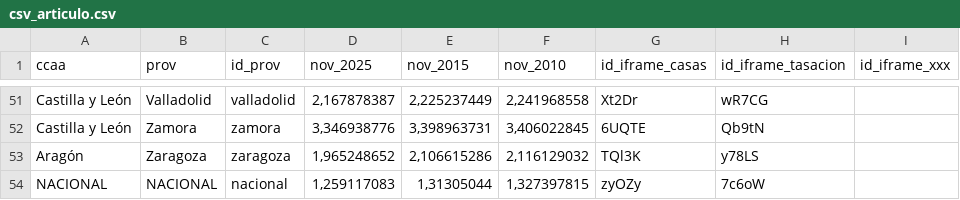
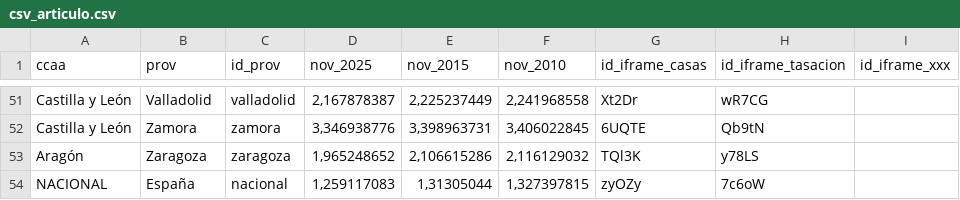
Before and after one commit to cmunoz-vocento/loteria_casas, a CSV file: csv_articulo.csv, drawn as a sheet; only a part is shown, gaps mark what is left out.

Commit message:
Restore csv_articulo.csv with original data

```diff
--- a/csv_articulo.csv
+++ b/csv_articulo.csv
@@ -53,2 +53,2 @@ Castilla y León,Zamora,zamora,"3,346938776","3,398963731","3,406022845",6UQTE,Q
 Aragón,Zaragoza,zaragoza,"1,965248652","2,106615286","2,116129032",TQl3K,y78LS,
-NACIONAL,NACIONAL,nacional,"1,259117083","1,31305044","1,327397815",zyOZy,7c6oW,
+NACIONAL,España,nacional,"1,259117083","1,31305044","1,327397815",zyOZy,7c6oW,
```
